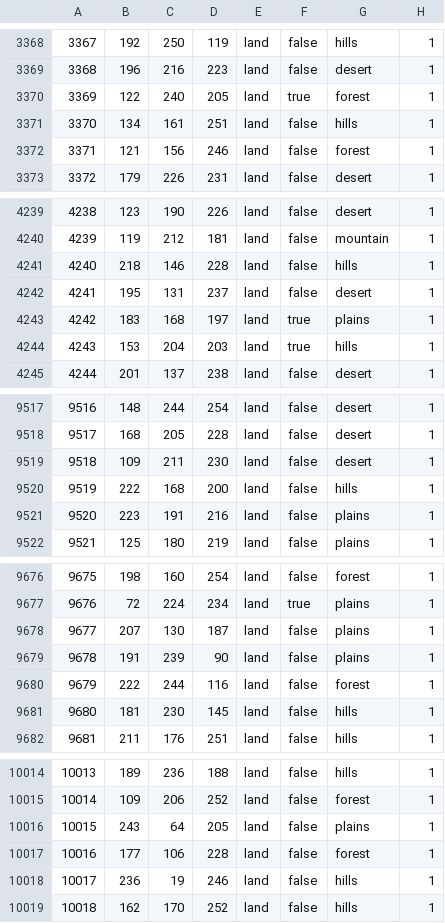
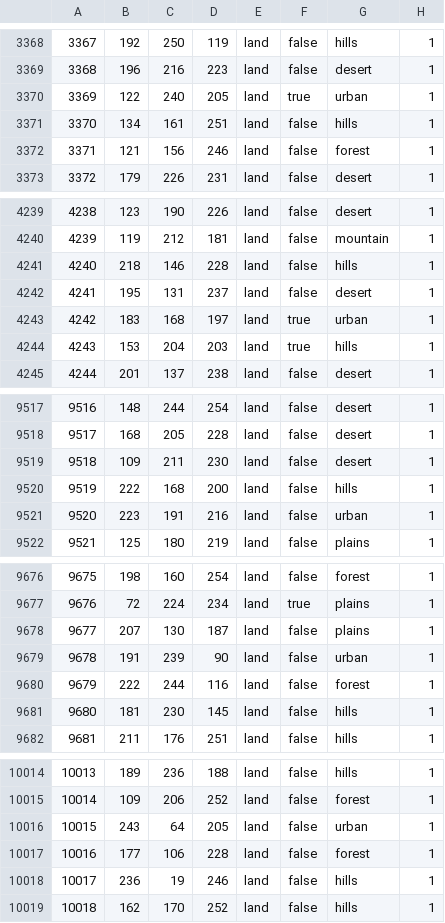
Before and after one commit to YanaRa1nis/WitcherWorld2000, a CSV file: WItcherMap/map/definition.csv, drawn as a sheet; only a part is shown, gaps mark what is left out; the diff covers the shown part only.

```diff
--- a/WItcherMap/map/definition.csv
+++ b/WItcherMap/map/definition.csv
@@ -3369,3 +3369,3 @@
 3368;196;216;223;land;false;desert;1
-3369;122;240;205;land;true;forest;1
+3369;122;240;205;land;true;urban;1
 3370;134;161;251;land;false;hills;1
@@ -4242,3 +4242,3 @@
 4241;195;131;237;land;false;desert;1
-4242;183;168;197;land;true;plains;1
+4242;183;168;197;land;true;urban;1
 4243;153;204;203;land;true;hills;1
@@ -9520,3 +9520,3 @@
 9519;222;168;200;land;false;hills;1
-9520;223;191;216;land;false;plains;1
+9520;223;191;216;land;false;urban;1
 9521;125;180;219;land;false;plains;1
@@ -9678,3 +9678,3 @@
 9677;207;130;187;land;false;plains;1
-9678;191;239;90;land;false;plains;1
+9678;191;239;90;land;false;urban;1
 9679;222;244;116;land;false;forest;1
@@ -10015,3 +10015,3 @@
 10014;109;206;252;land;false;forest;1
-10015;243;64;205;land;false;plains;1
+10015;243;64;205;land;false;urban;1
 10016;177;106;228;land;false;forest;1
```
Also changed, not shown: 8 edited cells elsewhere in this file, 58 other files.
